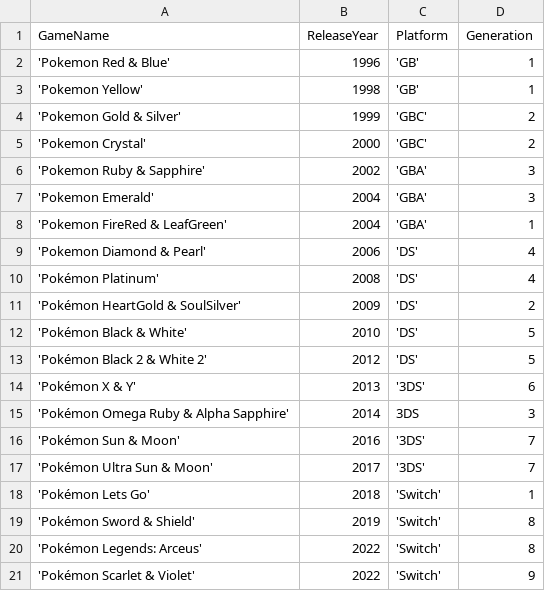
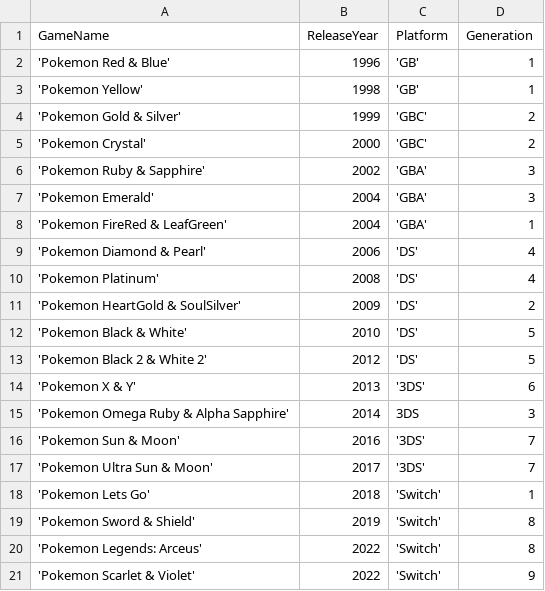
Before and after one commit to RyanPStanley/Database-Project-Spring-2024, a CSV file: dataGame.csv, drawn as a sheet.

```diff
--- a/dataGame.csv
+++ b/dataGame.csv
@@ -9,13 +9,13 @@ GameName, ReleaseYear, Platform, Generation
 'Pokemon Diamond & Pearl', 2006, 'DS', 4
-'Pokémon Platinum', 2008, 'DS', 4
-'Pokémon HeartGold & SoulSilver', 2009, 'DS', 2
-'Pokémon Black & White', 2010, 'DS', 5
-'Pokémon Black 2 & White 2', 2012, 'DS', 5
-'Pokémon X & Y', 2013, '3DS', 6
-'Pokémon Omega Ruby & Alpha Sapphire', 2014, 3DS, 3
-'Pokémon Sun & Moon', 2016, '3DS', 7
-'Pokémon Ultra Sun & Moon', 2017, '3DS', 7
-'Pokémon Lets Go', 2018, 'Switch', 1
-'Pokémon Sword & Shield', 2019, 'Switch', 8
-'Pokémon Legends: Arceus', 2022, 'Switch', 8
-'Pokémon Scarlet & Violet', 2022, 'Switch', 9
+'Pokemon Platinum', 2008, 'DS', 4
+'Pokemon HeartGold & SoulSilver', 2009, 'DS', 2
+'Pokemon Black & White', 2010, 'DS', 5
+'Pokemon Black 2 & White 2', 2012, 'DS', 5
+'Pokemon X & Y', 2013, '3DS', 6
+'Pokemon Omega Ruby & Alpha Sapphire', 2014, 3DS, 3
+'Pokemon Sun & Moon', 2016, '3DS', 7
+'Pokemon Ultra Sun & Moon', 2017, '3DS', 7
+'Pokemon Lets Go', 2018, 'Switch', 1
+'Pokemon Sword & Shield', 2019, 'Switch', 8
+'Pokemon Legends: Arceus', 2022, 'Switch', 8
+'Pokemon Scarlet & Violet', 2022, 'Switch', 9
```
Also changed, not shown: dataReviews.csv, dataSales.csv, 2 other files.
